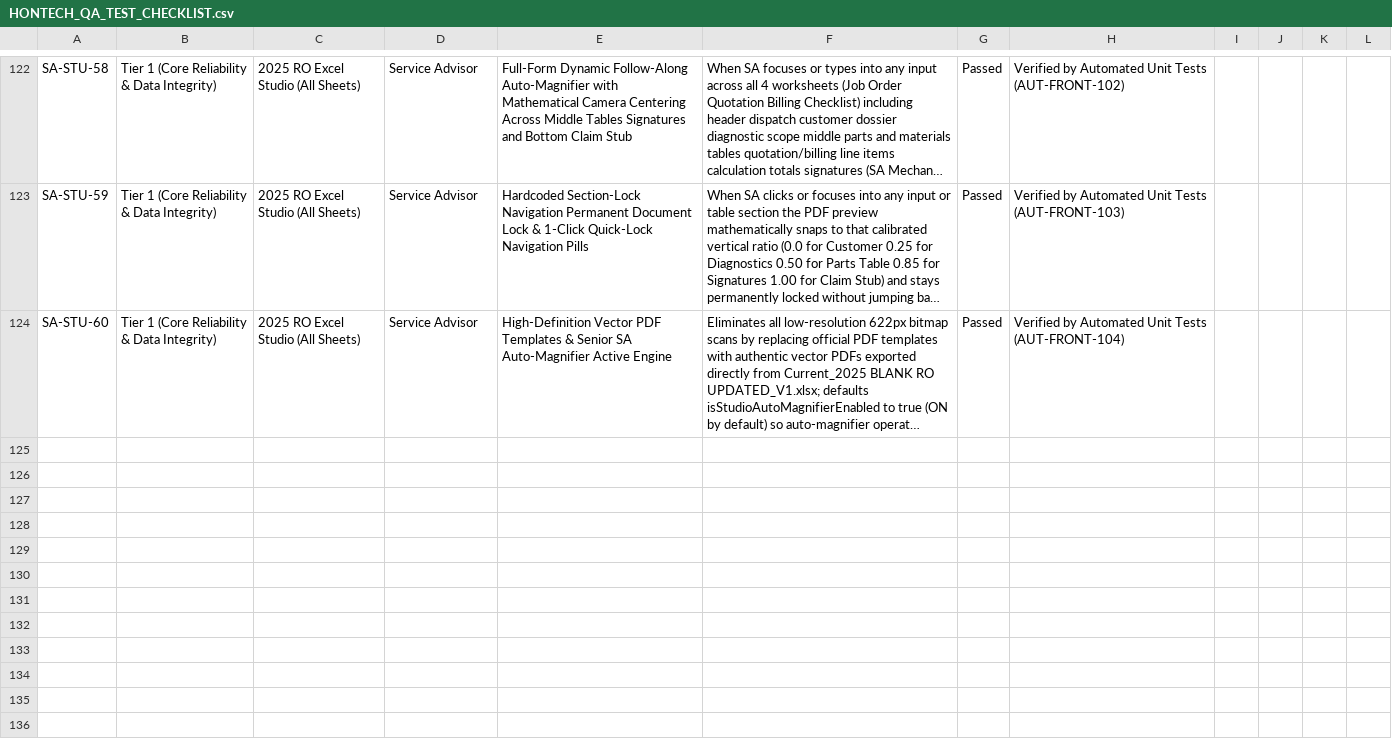
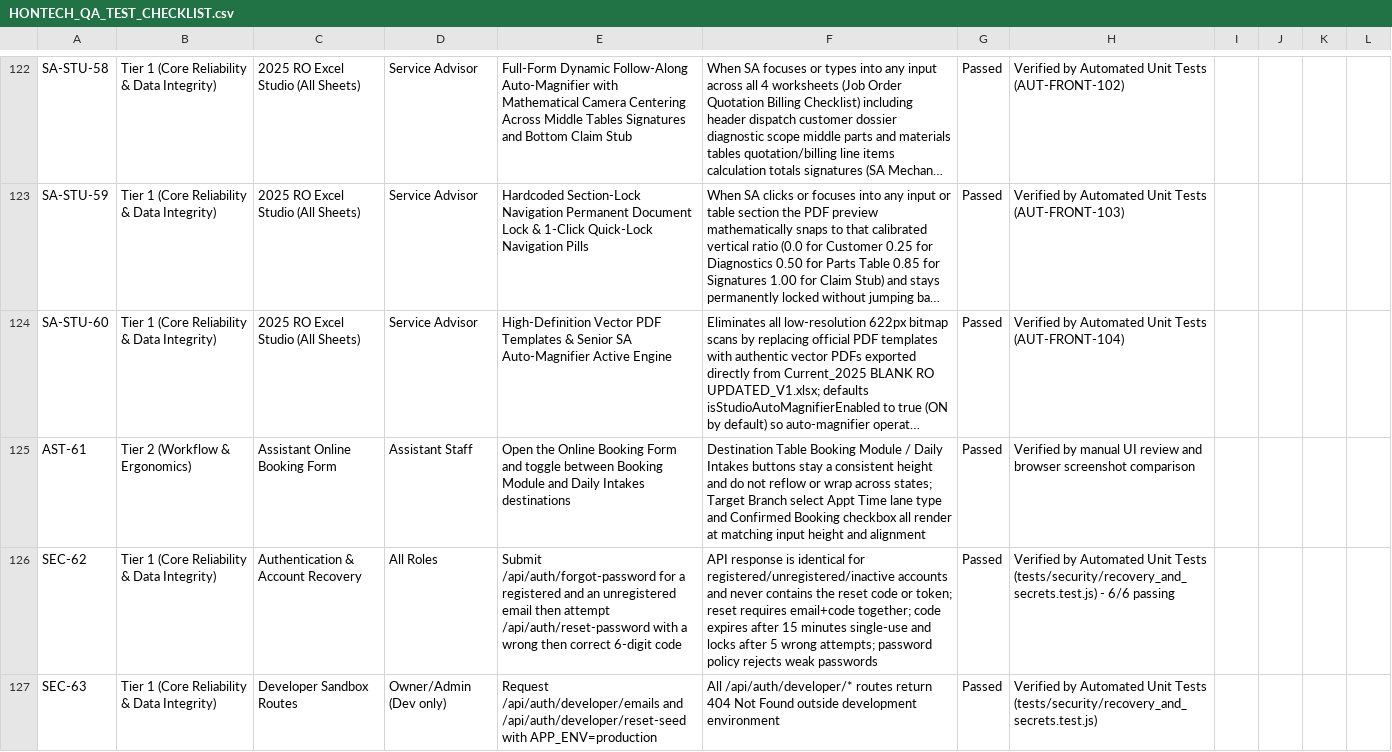
Before and after one commit to Justin-stack101/Hontech_Main_Active_Development_PHP_SQL, a CSV file: Hontech Documentation/HONTECH_QA_TEST_CHECKLIST.csv, drawn as a sheet; only a part is shown, gaps mark what is left out; long unchanged cells end in …; the diff names each change by its address in the sheet, - before the commit and + after, or states it on an @@ line.

```diff
--- a/Hontech Documentation/HONTECH_QA_TEST_CHECKLIST.csv
+++ b/Hontech Documentation/HONTECH_QA_TEST_CHECKLIST.csv
+row 125: AST-61 | Tier 2 (Workflow & Ergonomics) | Assistant Online Booking Form | Assistant Staff | Open the Online Booking Form and toggle between Booking Module and Daily Intakes destinations | Destination Table Booking Module / Daily Intakes buttons stay a consistent height and do not reflow or wrap across states; Target Branch select Appt Time lane type and Confirmed Booking checkbox all render at matching input height and alignment | Passed | Verified by manual UI review and browser screenshot comparison
+row 126: SEC-62 | Tier 1 (Core Reliability & Data Integrity) | Authentication & Account Recovery | All Roles | Submit /api/auth/forgot-password for a registered and an unregistered email then attempt /api/auth/reset-password with a wrong then correct 6-digit code | API response is identical for registered/unregistered/inactive accounts and never contains the reset code or token; reset requires email+code together; code expires after 15 minutes single-use and locks after 5 wrong attempts; password policy rejects weak passwords | Passed | Verified by Automated Unit Tests (tests/security/recovery_and_secrets.test.js) - 6/6 passing
+row 127: SEC-63 | Tier 1 (Core Reliability & Data Integrity) | Developer Sandbox Routes | Owner/Admin (Dev only) | Request /api/auth/developer/emails and /api/auth/developer/reset-seed with APP_ENV=production | All /api/auth/developer/* routes return 404 Not Found outside development environment | Passed | Verified by Automated Unit Tests (tests/security/recovery_and_secrets.test.js)
```
Also changed, not shown: Revisions checklist.csv, 2 other files.
